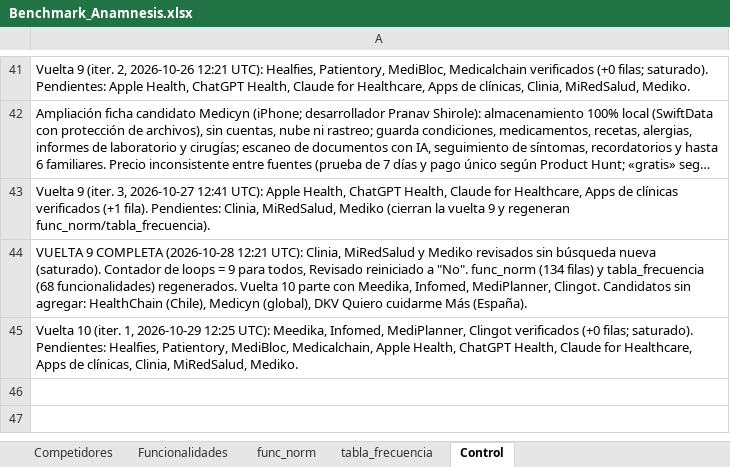
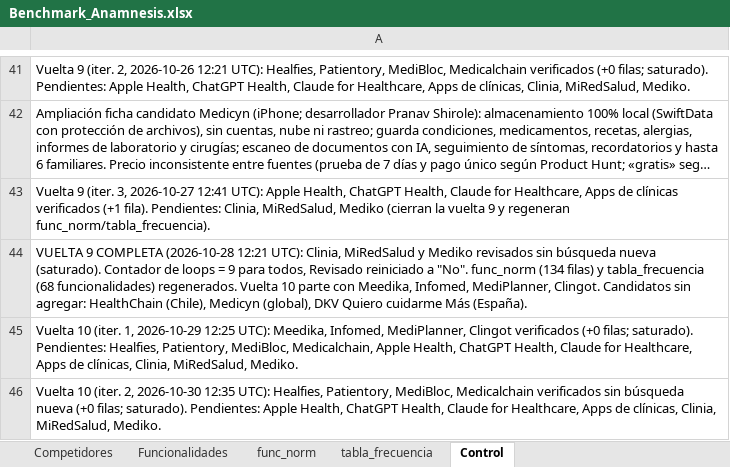
Before and after one commit to sdelafuenteb/Anamnesis, an Excel workbook: Outputs/Benchmark_Anamnesis.xlsx, sheet Control, drawn as a sheet; only a part is shown, gaps mark what is left out; long unchanged cells end in …; values as stored, in another font and other column widths than the file's, no borders; the diff names each change by its address in the sheet, - before the commit and + after, or states it on an @@ line.

```diff
--- a/Outputs/Benchmark_Anamnesis.xlsx (sheet Control)
+++ b/Outputs/Benchmark_Anamnesis.xlsx (sheet Control)
+row 46: Vuelta 10 (iter. 2, 2026-10-30 12:35 UTC): Healfies, Patientory, MediBloc, Medicalchain verificados sin búsqueda nueva (+0 filas; saturado). Pendientes: Apple Health, ChatGPT Health, Claude for Healthcare, Apps de clínicas, Clinia, MiRedSalud, Mediko.
```
Also changed, not shown: sheet Competidores.
